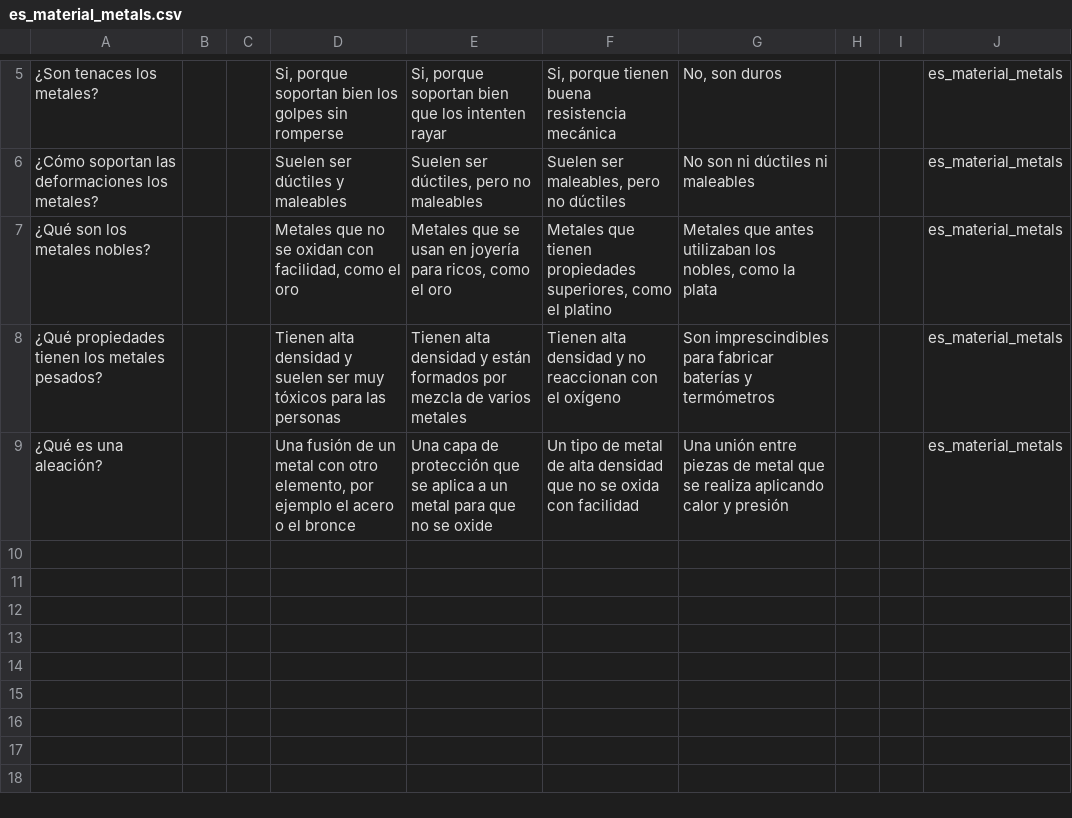
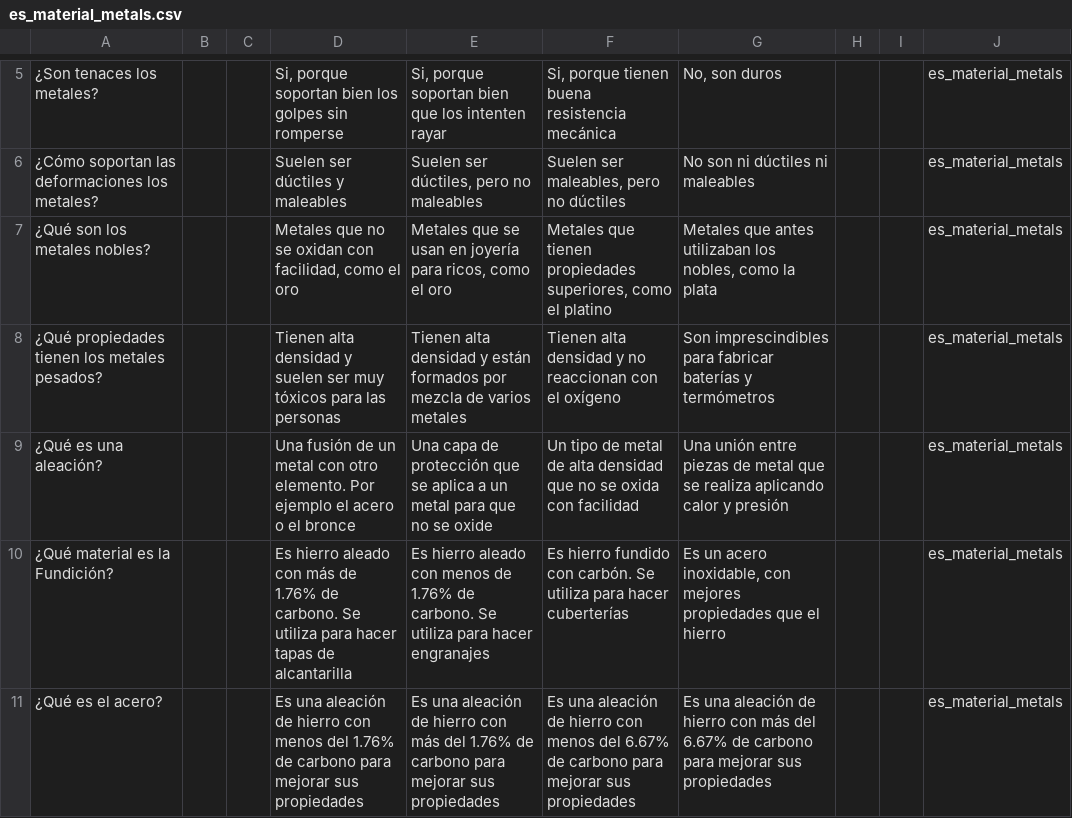
Before and after one commit to picuino/questionary, a CSV file: build/es_material_metals.csv, drawn as a sheet; only a part is shown, gaps mark what is left out; the diff names each change by its address in the sheet, - before the commit and + after, or states it on an @@ line.

```diff
--- a/build/es_material_metals.csv
+++ b/build/es_material_metals.csv
-D9: …con otro elemento, por ejemplo el…
+D9: …con otro elemento. Por ejemplo el…
+row 10: ¿Qué material es la Fundición? |  |  | Es hierro aleado con más de 1.76% de carbono. Se utiliza para hacer tapas de alcantarilla | Es hierro aleado con menos de 1.76% de carbono. Se utiliza para hacer engranajes | Es hierro fundido con carbón. Se utiliza para hacer cuberterías | Es un acero inoxidable, con mejores propiedades que el hierro |  |  | es_material_metals
+row 11: ¿Qué es el acero? |  |  | Es una aleación de hierro con menos del 1.76% de carbono para mejorar sus propiedades | Es una aleación de hierro con más del 1.76% de carbono para mejorar sus propiedades | Es una aleación de hierro con menos del 6.67% de carbono para mejorar sus propiedades | Es una aleación de hierro con más del 6.67% de carbono para mejorar sus propiedades |  |  | es_material_metals
```
Also changed, not shown: build/es_electric_components_type.csv, 4 other files.
